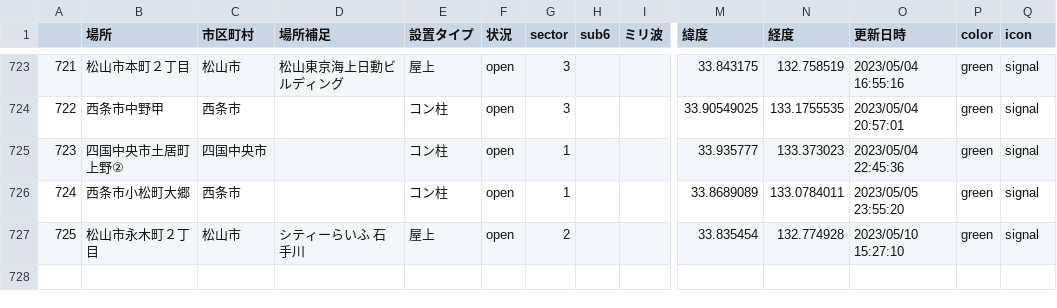
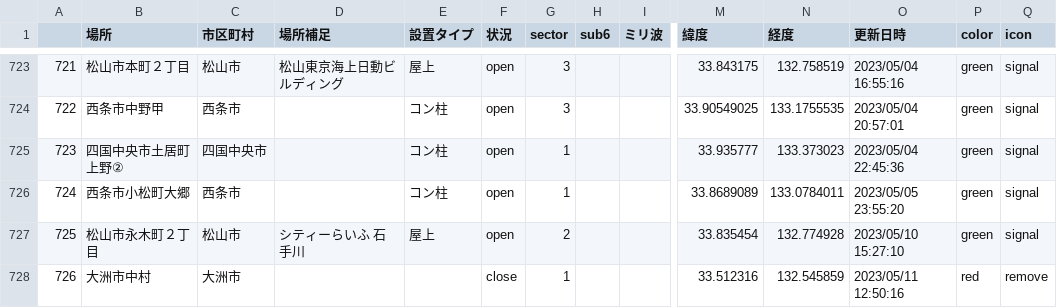
Before and after one commit to raku10ehime/map, a CSV file: ehime.csv, drawn as a sheet; only a part is shown, gaps mark what is left out; rows hold the shown columns only; the diff names each change by its address in the sheet, - before the commit and + after, or states it on an @@ line.

```diff
--- a/ehime.csv
+++ b/ehime.csv
+row 728: 726 | 大洲市中村 | 大洲市 |  |  | close | 1 |  |  | 33.512316 | 132.545859 | 2023/05/11 12:50:16 | red | remove
```
Also changed, not shown: list.csv, 2 other files.
